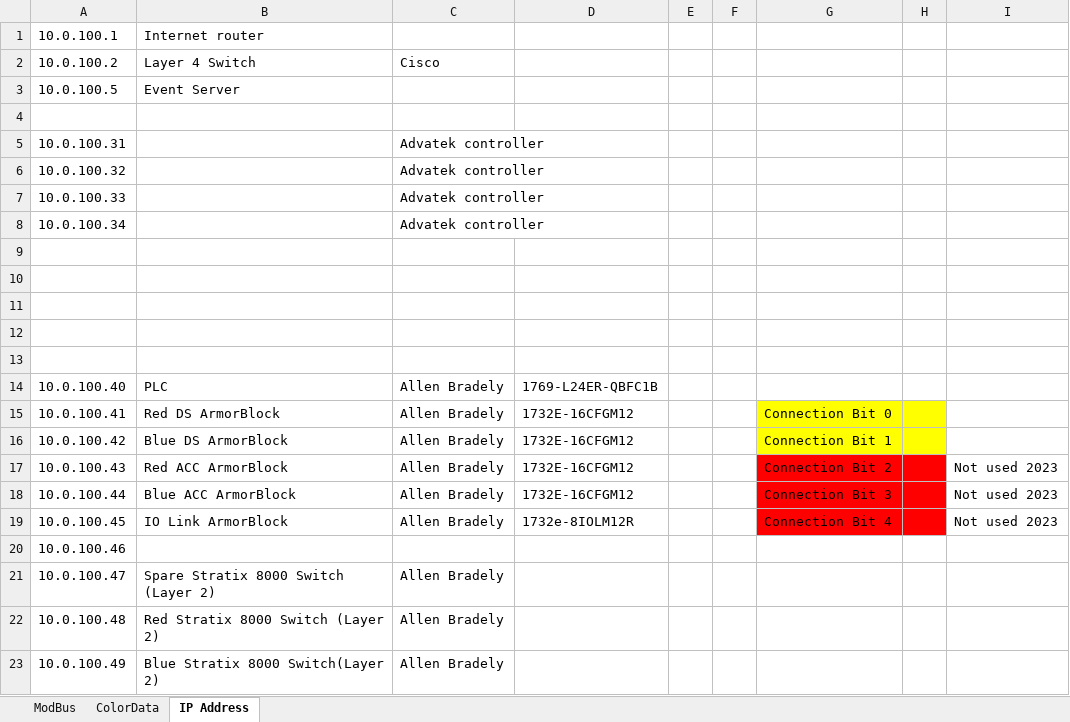
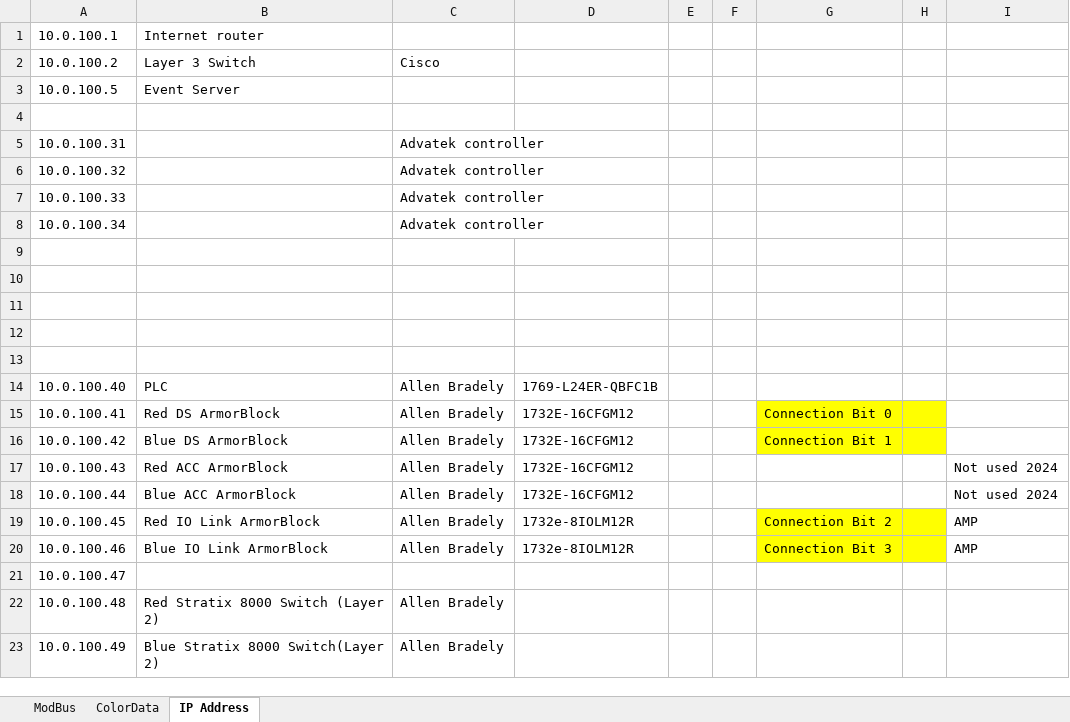
Before and after one commit to ejordan376/Cheesy-PLC, an Excel workbook: CA-PLC-MB-Reg.xlsx, sheet IP Address, drawn as a sheet; values as stored, in another font and other column widths than the file's, no borders; the diff names each change by its address in the sheet, - before the commit and + after, or states it on an @@ line.

```diff
--- a/CA-PLC-MB-Reg.xlsx (sheet IP Address)
+++ b/CA-PLC-MB-Reg.xlsx (sheet IP Address)
-B2: Layer 4 Switch
+B2: Layer 3 Switch
-G17: Connection Bit 2
+G17: (empty)
-G17:H18 fill: #FF0000
+G17:H18 fill: none
-I17:I18: Not used 2023
+I17:I18: Not used 2024
-G18: Connection Bit 3
+G18: (empty)
-B19: IO Link ArmorBlock
+B19: Red IO Link ArmorBlock
-G19: Connection Bit 4
+G19: Connection Bit 2
-G19:H19 fill: #FF0000
+G19:H19 fill: #FFFF00
-I19: Not used 2023
+I19: AMP
-B20: (empty)
+B20: Blue IO Link ArmorBlock
-C20: (empty)
+C20: Allen Bradely
-D20: (empty)
+D20: 1732e-8IOLM12R
-G20: (empty)
+G20: Connection Bit 3
-G20:H20 fill: none
+G20:H20 fill: #FFFF00
-I20: (empty)
+I20: AMP
-B21: Spare Stratix 8000 Switch (Layer 2)
+B21: (empty)
-C21: Allen Bradely
+C21: (empty)
```
Also changed, not shown: sheet ModBus, 1 other file.
